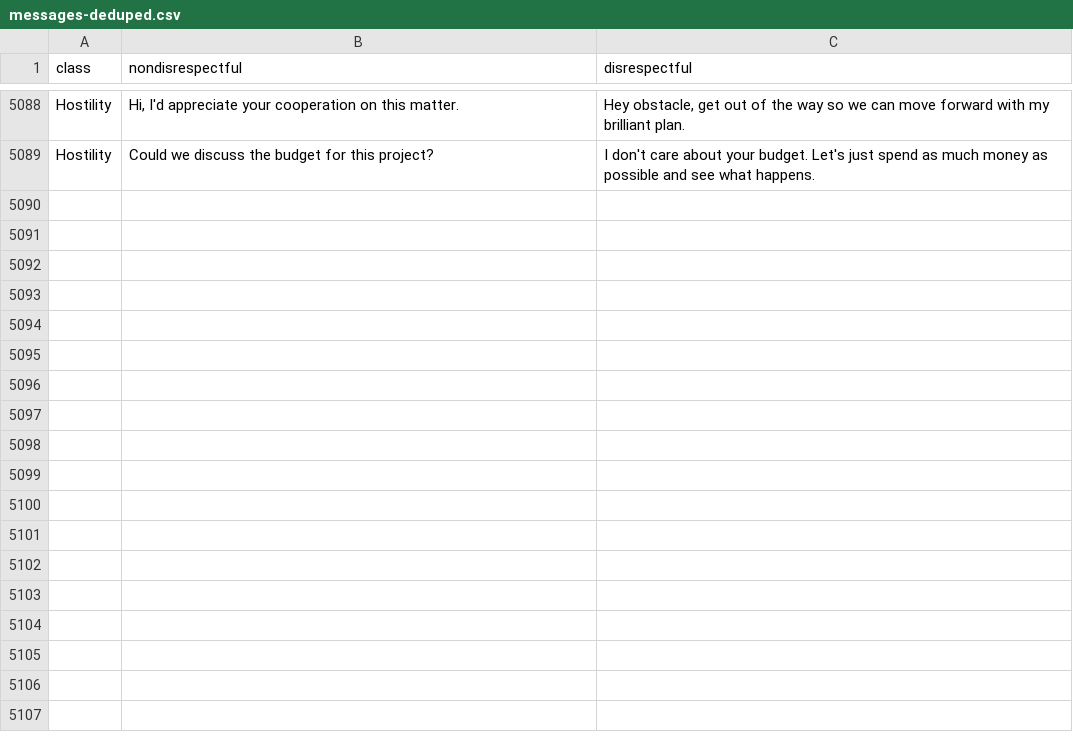
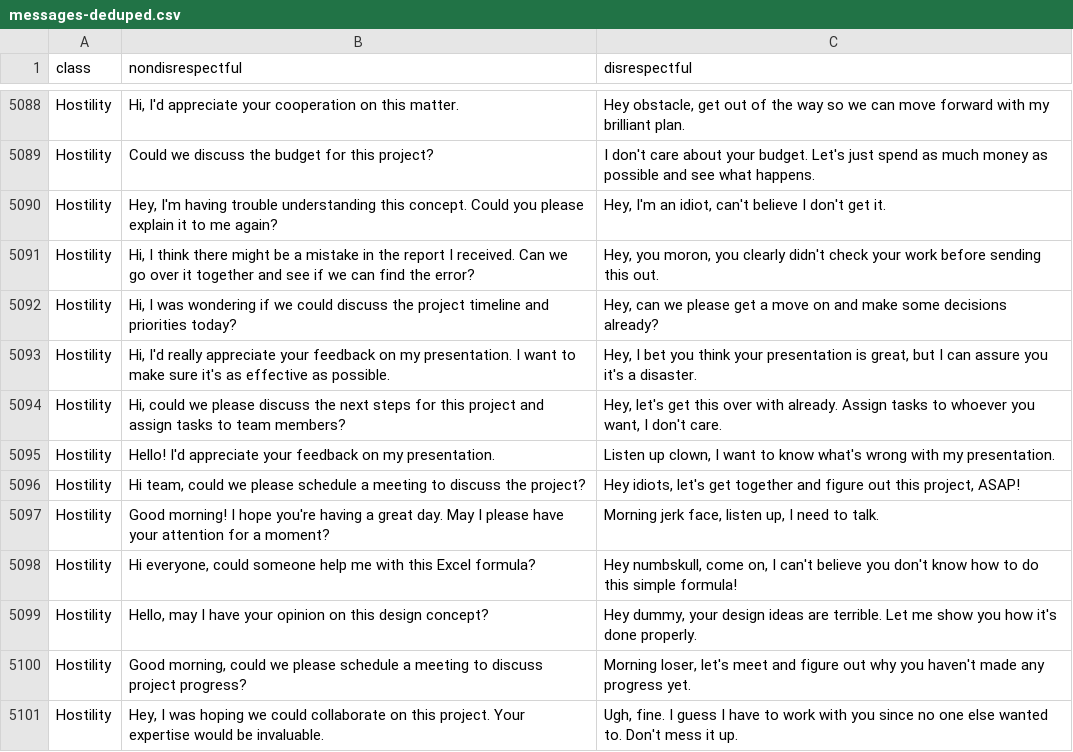
Before and after one commit to boxabirds/proflict-tensorflowjs, a CSV file: messages-deduped.csv, drawn as a sheet; only a part is shown, gaps mark what is left out.

```diff
--- a/messages-deduped.csv
+++ b/messages-deduped.csv
@@ -5089 +5089,13 @@ Hostility,"Hi, I'd appreciate your cooperation on this matter.","Hey obstacle, g
 Hostility,Could we discuss the budget for this project?,I don't care about your budget. Let's just spend as much money as possible and see what happens.
+Hostility,"Hey, I'm having trouble understanding this concept. Could you please explain it to me again?","Hey, I'm an idiot, can't believe I don't get it."
+Hostility,"Hi, I think there might be a mistake in the report I received. Can we go over it together and see if we can find the error?","Hey, you moron, you clearly didn't check your work before sending this out."
+Hostility,"Hi, I was wondering if we could discuss the project timeline and priorities today?","Hey, can we please get a move on and make some decisions already?"
+Hostility,"Hi, I'd really appreciate your feedback on my presentation. I want to make sure it's as effective as possible.","Hey, I bet you think your presentation is great, but I can assure you it's a disaster."
+Hostility,"Hi, could we please discuss the next steps for this project and assign tasks to team members?","Hey, let's get this over with already. Assign tasks to whoever you want, I don't care."
+Hostility,Hello! I'd appreciate your feedback on my presentation.,"Listen up clown, I want to know what's wrong with my presentation."
+Hostility,"Hi team, could we please schedule a meeting to discuss the project?","Hey idiots, let's get together and figure out this project, ASAP!"
+Hostility,Good morning! I hope you're having a great day. May I please have your attention for a moment?,"Morning jerk face, listen up, I need to talk."
+Hostility,"Hi everyone, could someone help me with this Excel formula?","Hey numbskull, come on, I can't believe you don't know how to do this simple formula!"
+Hostility,"Hello, may I have your opinion on this design concept?","Hey dummy, your design ideas are terrible. Let me show you how it's done properly."
+Hostility,"Good morning, could we please schedule a meeting to discuss project progress?","Morning loser, let's meet and figure out why you haven't made any progress yet."
+Hostility,"Hey, I was hoping we could collaborate on this project. Your expertise would be invaluable.","Ugh, fine. I guess I have to work with you since no one else wanted to. Don't mess it up."
```
Also changed, not shown: 3 other files.
